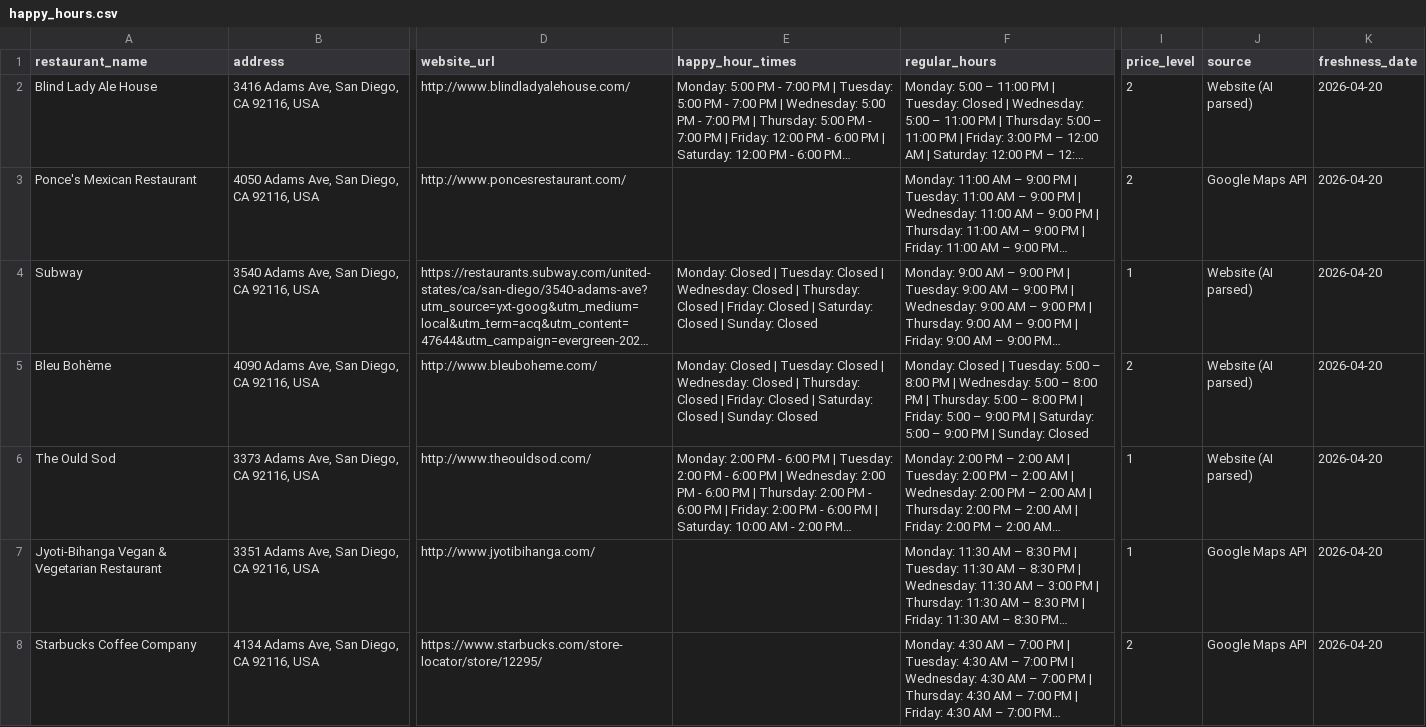
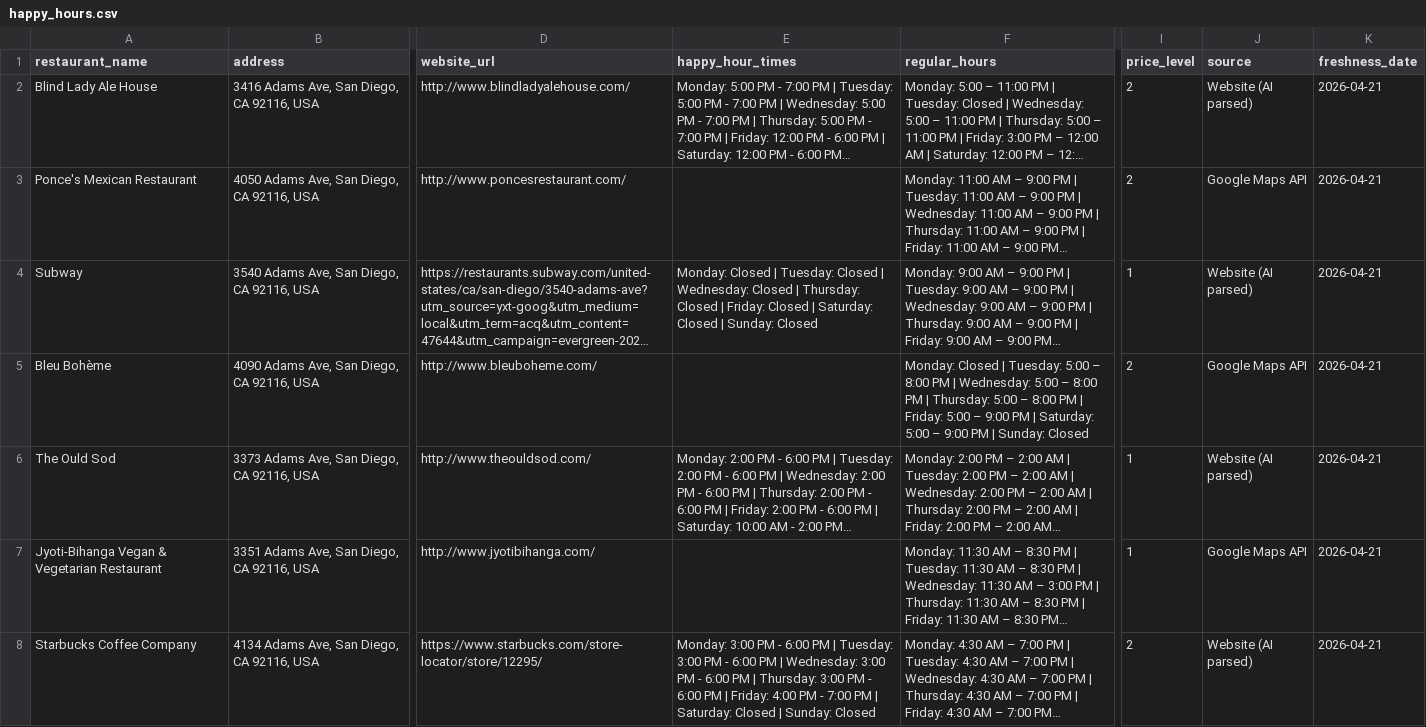
Before and after one commit to ruslanosipov/sandiegohours, a CSV file: public/happy_hours.csv, drawn as a sheet; only a part is shown, gaps mark what is left out; long unchanged cells end in …; the diff covers the shown part only; the diff names each change by its address in the sheet, - before the commit and + after, or states it on an @@ line.

```diff
--- a/public/happy_hours.csv
+++ b/public/happy_hours.csv
-K2:K8 (freshness_date): 2026-04-20
+K2:K8 (freshness_date): 2026-04-21
-E5 (happy_hour_times): Monday: Closed | Tuesday: Closed | Wednesday: Closed | Thursday: Closed | Friday: Closed | Saturday: Closed | Sunday: Closed
+E5 (happy_hour_times): (empty)
-J5 (source): Website (AI parsed)
+J5 (source): Google Maps API
-E8 (happy_hour_times): (empty)
+E8 (happy_hour_times): Monday: 3:00 PM - 6:00 PM | Tuesday: 3:00 PM - 6:00 PM | Wednesday: 3:00 PM - 6:00 PM | Thursday: 3:00 PM - 6:00 PM | Friday: 4:00 PM - 7:00 PM | Saturday: Closed | Sunday: Closed
-J8 (source): Google Maps API
+J8 (source): Website (AI parsed)
```
Also changed, not shown: 59 edited cells elsewhere in this file, public/menu_data.csv, 1 other file.
